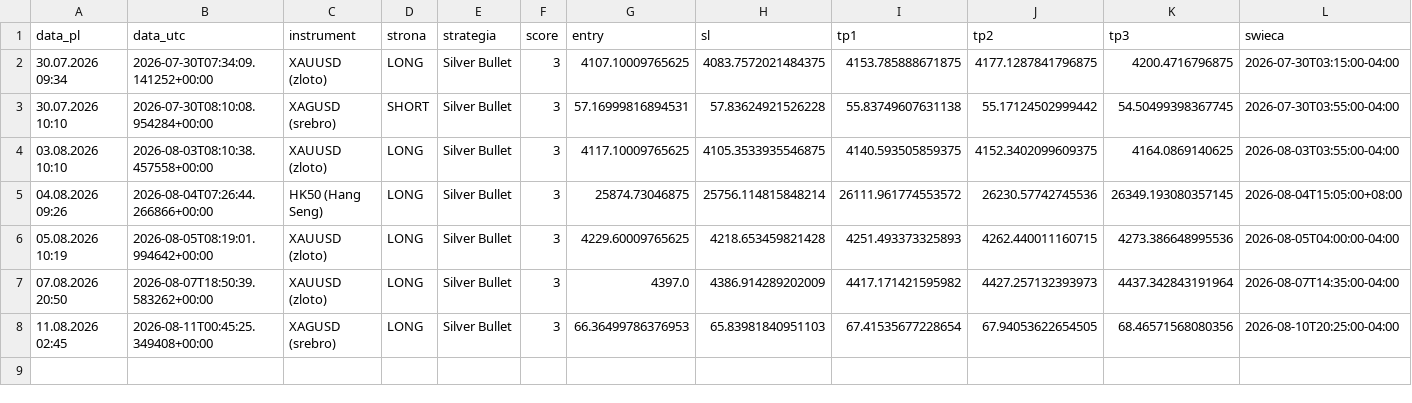
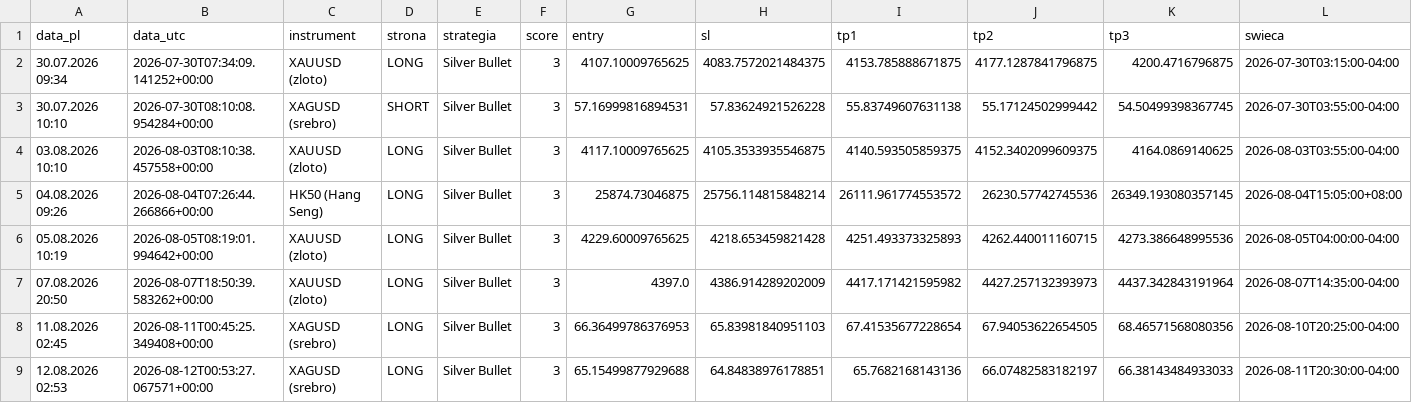
Before and after one commit to Aslaf2/sygna-y-bot, a CSV file: sygnaly_odrzucone_tv.csv, drawn as a sheet; only a part is shown; rows hold the shown columns only; the diff names each change by its address in the sheet, - before the commit and + after, or states it on an @@ line.

```diff
--- a/sygnaly_odrzucone_tv.csv
+++ b/sygnaly_odrzucone_tv.csv
+row 9: 12.08.2026 02:53 | 2026-08-12T00:53:27.067571+00:00 | XAGUSD (srebro) | LONG | Silver Bullet | 3 | 65.15499877929688 | 64.84838976178851 | 65.7682168143136 | 66.07482583182197 | 66.38143484933033 | 2026-08-11T20:30:00-04:00
```
Also changed, not shown: 3 other files.
